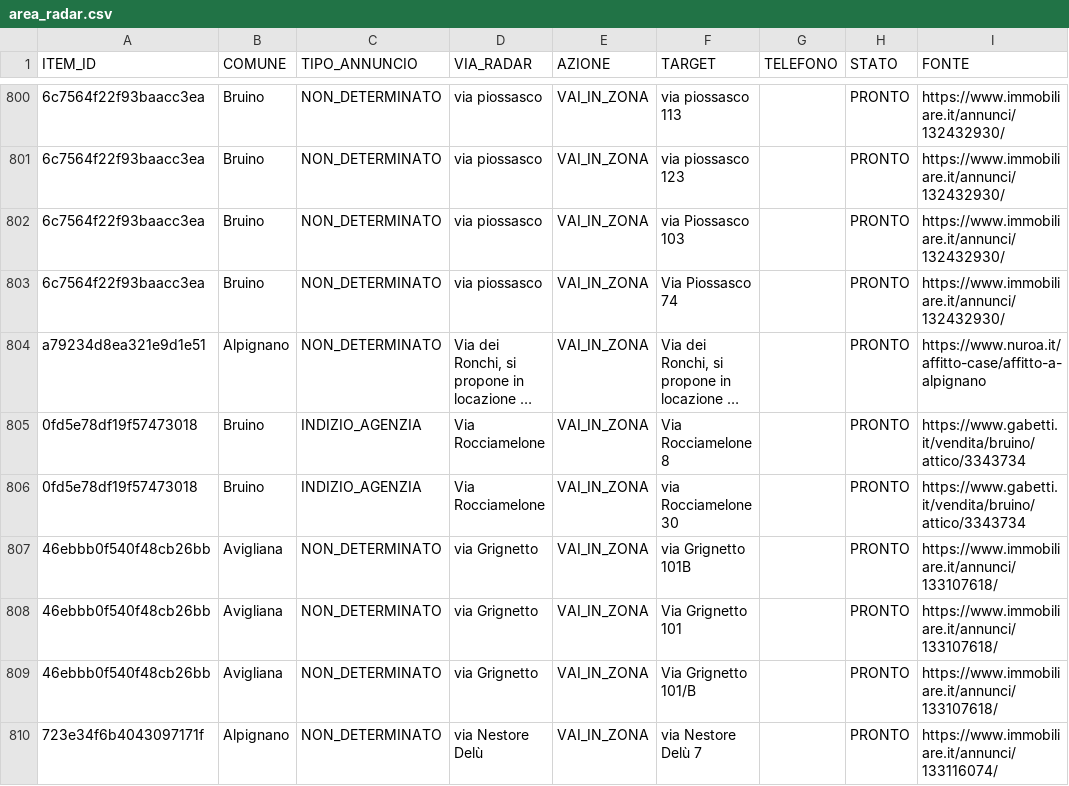
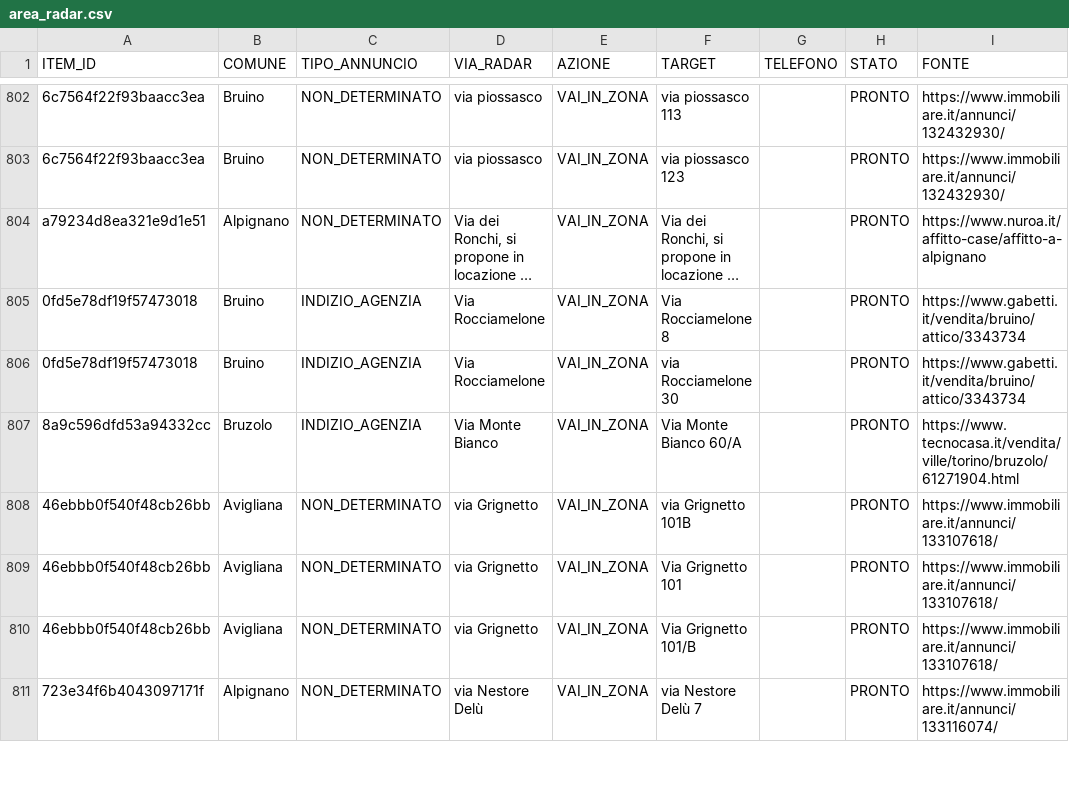
Before and after one commit to josephsocialmedia2-spec/immobili-in-zona, a CSV file: seller_radar_auto/data/area_radar.csv, drawn as a sheet; only a part is shown, gaps mark what is left out; long unchanged cells end in …; removed rows and columns are numbered as before the commit, all else as after; the diff covers the shown part only; the diff names each change by its address in the sheet, - before the commit and + after, or states it on an @@ line.

```diff
--- a/seller_radar_auto/data/area_radar.csv
+++ b/seller_radar_auto/data/area_radar.csv
-row 802: 6c7564f22f93baacc3ea | Bruino | NON_DETERMINATO | via piossasco | VAI_IN_ZONA | via Piossasco 103 |  | PRONTO | https://www.immobiliare.it/annunci/132432930/
-row 803: 6c7564f22f93baacc3ea | Bruino | NON_DETERMINATO | via piossasco | VAI_IN_ZONA | Via Piossasco 74 |  | PRONTO | https://www.immobiliare.it/annunci/132432930/
+row 807: 8a9c596dfd53a94332cc | Bruzolo | INDIZIO_AGENZIA | Via Monte Bianco | VAI_IN_ZONA | Via Monte Bianco 60/A |  | PRONTO | https://www.tecnocasa.it/vendita/ville/torino/bruzolo/61271904.html
```
Also changed, not shown: 11 added rows, 6 removed rows, 2 moved rows and 8 edited cells elsewhere in this file, seller_radar_auto/data/business_pipeline.csv, seller_radar_auto/data/ddg_source_status.csv, 27 other files.
